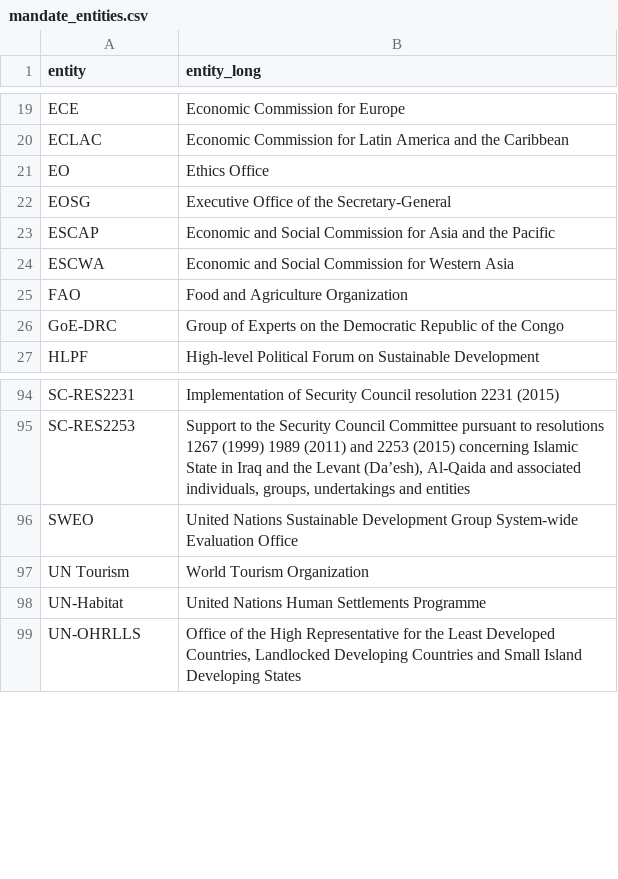
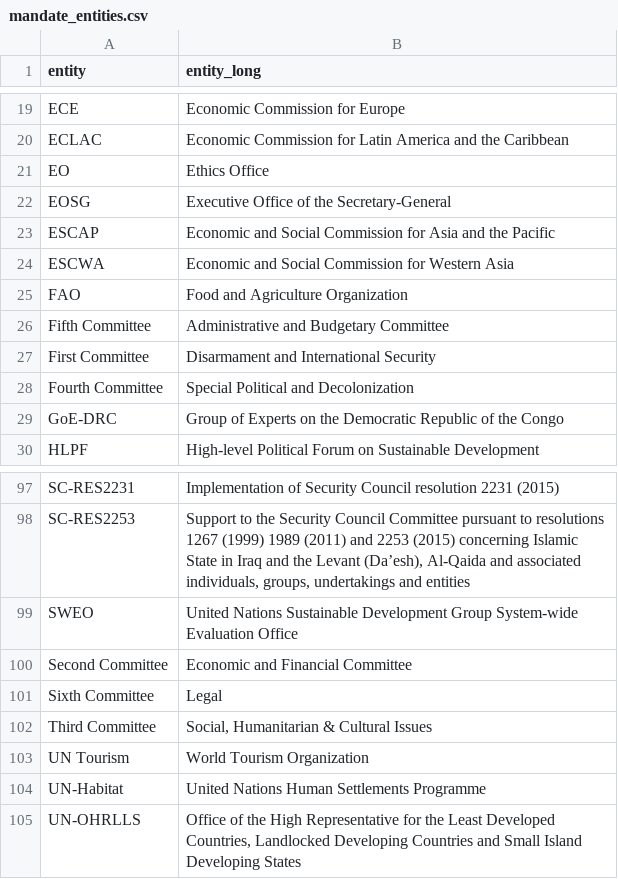
Before and after one commit to UN-EOSG-Analytics/un-system-chart-navigator, a CSV file: data/output/mandate_entities.csv, drawn as a sheet; only a part is shown, gaps mark what is left out.

```diff
--- a/data/output/mandate_entities.csv
+++ b/data/output/mandate_entities.csv
@@ -25,2 +25,5 @@ ESCWA,Economic and Social Commission for Western Asia
 FAO,Food and Agriculture Organization
+Fifth Committee,Administrative and Budgetary Committee
+First Committee,Disarmament and International Security
+Fourth Committee,Special Political and Decolonization
 GoE-DRC,Group of Experts on the Democratic Republic of the Congo
@@ -96,2 +99,5 @@ SC-RES2253,"Support to the Security Council Committee pursuant to resolutions 12
 SWEO,United Nations Sustainable Development Group System-wide Evaluation Office
+Second Committee,Economic and Financial Committee
+Sixth Committee,Legal
+Third Committee,"Social, Humanitarian & Cultural Issues"
 UN Tourism,World Tourism Organization
```
Also changed, not shown: data/input/input_entities.csv, data/output/entities.csv, 6 other files.
